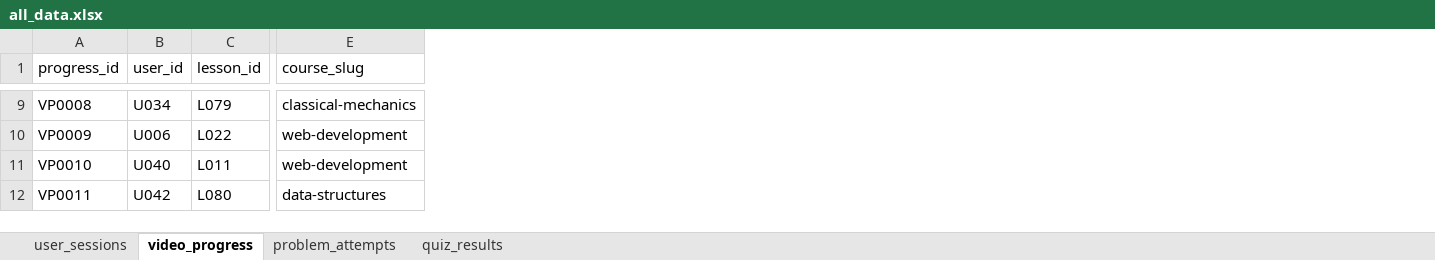
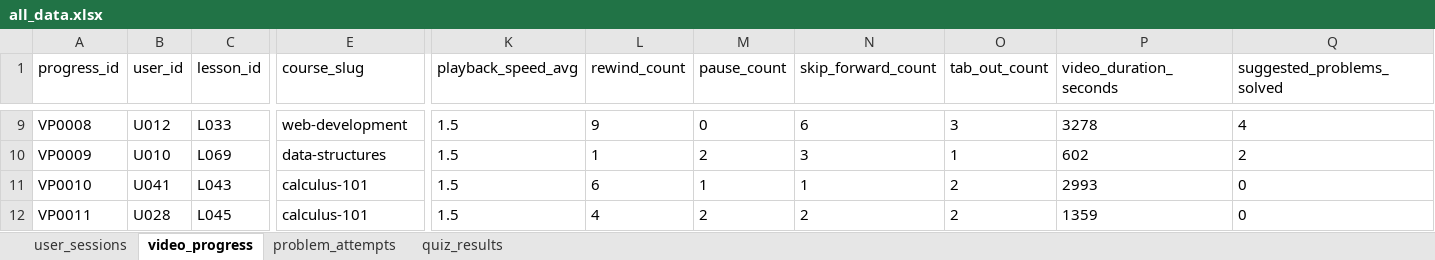
Before and after one commit to u-azizbek/user-data-generator, an Excel workbook: data/all_data.xlsx, sheet video_progress, drawn as a sheet; only a part is shown, gaps mark what is left out; values as stored, in another font and other column widths than the file's, no borders; the diff covers the shown part only; the diff names each change by its address in the sheet, - before the commit and + after, or states it on an @@ line.

```diff
--- a/data/all_data.xlsx (sheet video_progress)
+++ b/data/all_data.xlsx (sheet video_progress)
+column K (playback_speed_avg), rows 9-12: all 1.5
+column L (rewind_count), rows 9-12: 9 | 1 | 6 | 4
+column M (pause_count), rows 9-12: 0 | 2 | 1 | 2
+column N (skip_forward_count), rows 9-12: 6 | 3 | 1 | 2
+column O (tab_out_count), rows 9-12: 3 | 1 | 2 | 2
+column P (video_duration_seconds), rows 9-12: 3278 | 602 | 2993 | 1359
+column Q (suggested_problems_solved), rows 9-12: 4 | 2 | 0 | 0
-B9 (user_id): U034
+B9 (user_id): U012
-C9 (lesson_id): L079
+C9 (lesson_id): L033
-E9 (course_slug): classical-mechanics
+E9 (course_slug): web-development
-B10 (user_id): U006
+B10 (user_id): U010
-C10 (lesson_id): L022
+C10 (lesson_id): L069
-E10 (course_slug): web-development
+E10 (course_slug): data-structures
-B11 (user_id): U040
+B11 (user_id): U041
-C11 (lesson_id): L011
+C11 (lesson_id): L043
-E11 (course_slug): web-development
+E11 (course_slug): calculus-101
-B12 (user_id): U042
+B12 (user_id): U028
-C12 (lesson_id): L080
+C12 (lesson_id): L045
-E12 (course_slug): data-structures
+E12 (course_slug): calculus-101
```
Also changed, not shown: 1640 edited cells elsewhere in this sheet, sheet problem_attempts, sheet quiz_results, sheet user_sessions, 5 other files.
